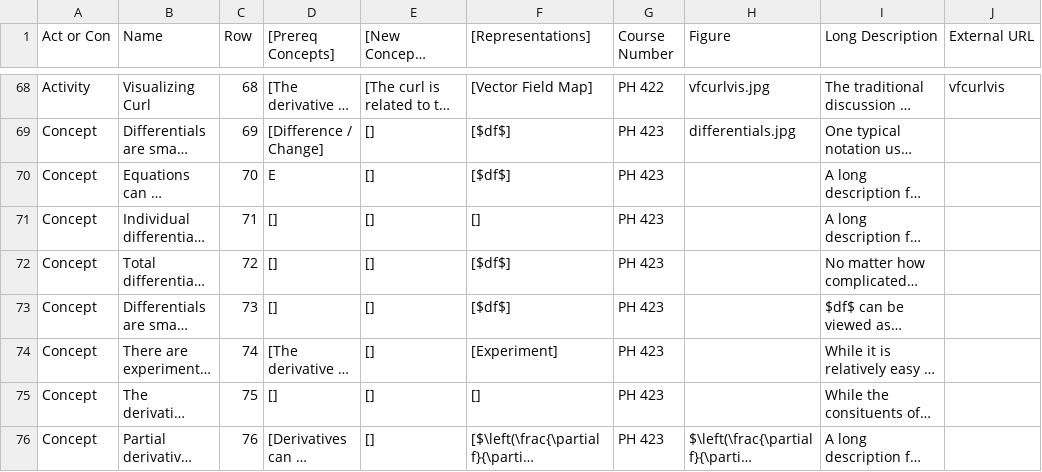
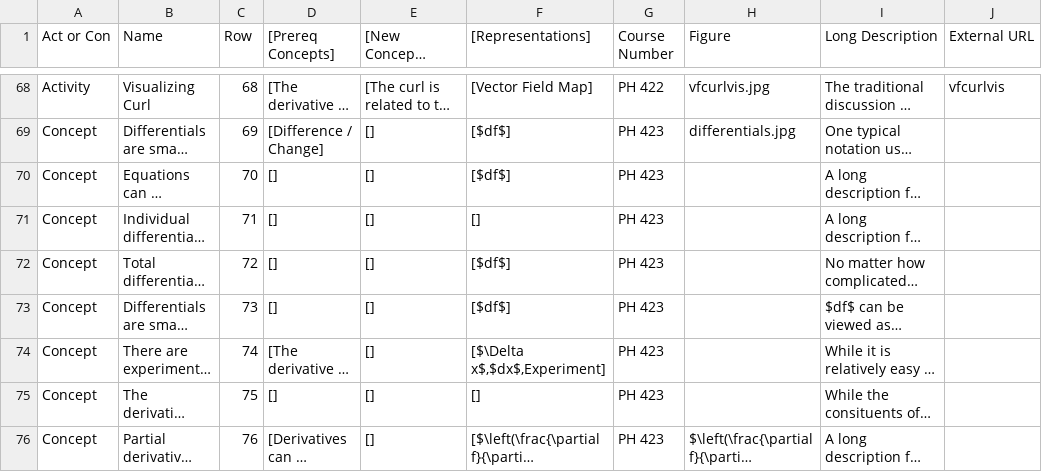
Before and after one commit to droundy/progressions-website, a CSV file: progression.csv, drawn as a sheet; only a part is shown, gaps mark what is left out; long unchanged cells end in …; the diff covers the shown part only; the diff names each change by its address in the sheet, - before the commit and + after, or states it on an @@ line.

```diff
--- a/progression.csv
+++ b/progression.csv
-D70 ([Prereq Concepts]): E
+D70 ([Prereq Concepts]): []
-F74 ([Representations]): [Experiment]
+F74 ([Representations]): [$\Delta x$,$dx$,Experiment]
```
Also changed, not shown: 47 edited cells elsewhere in this file, 1 other file.
